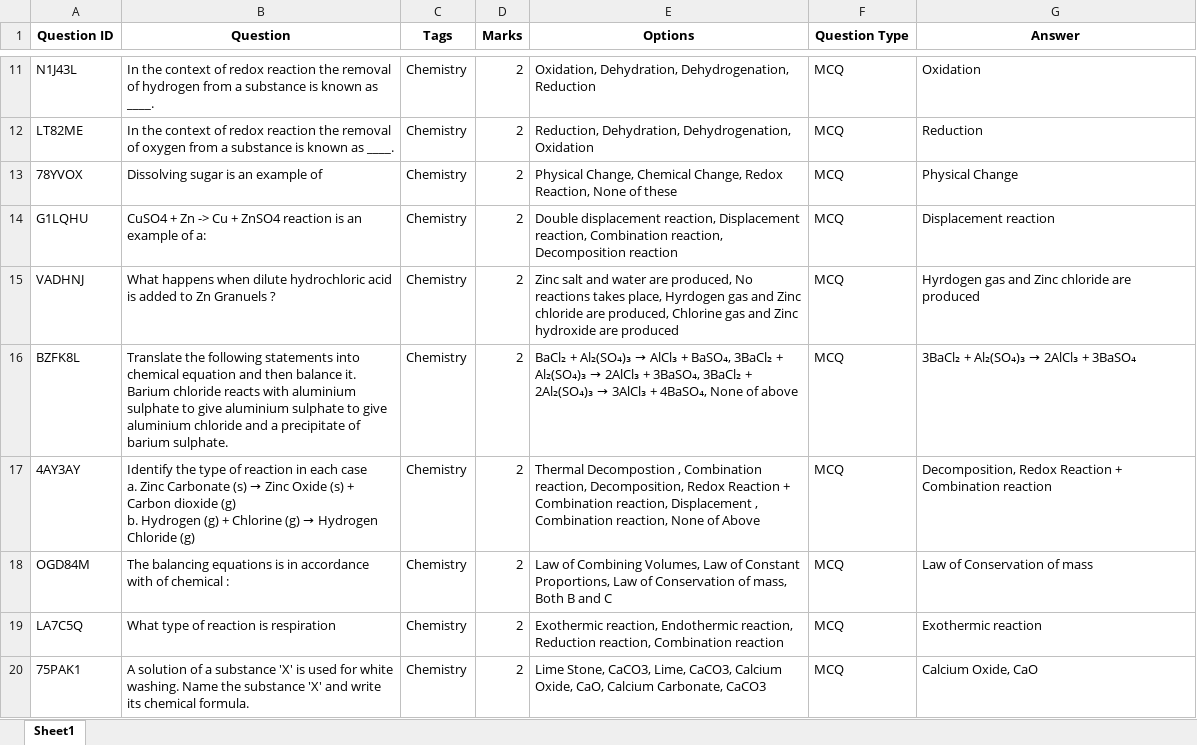
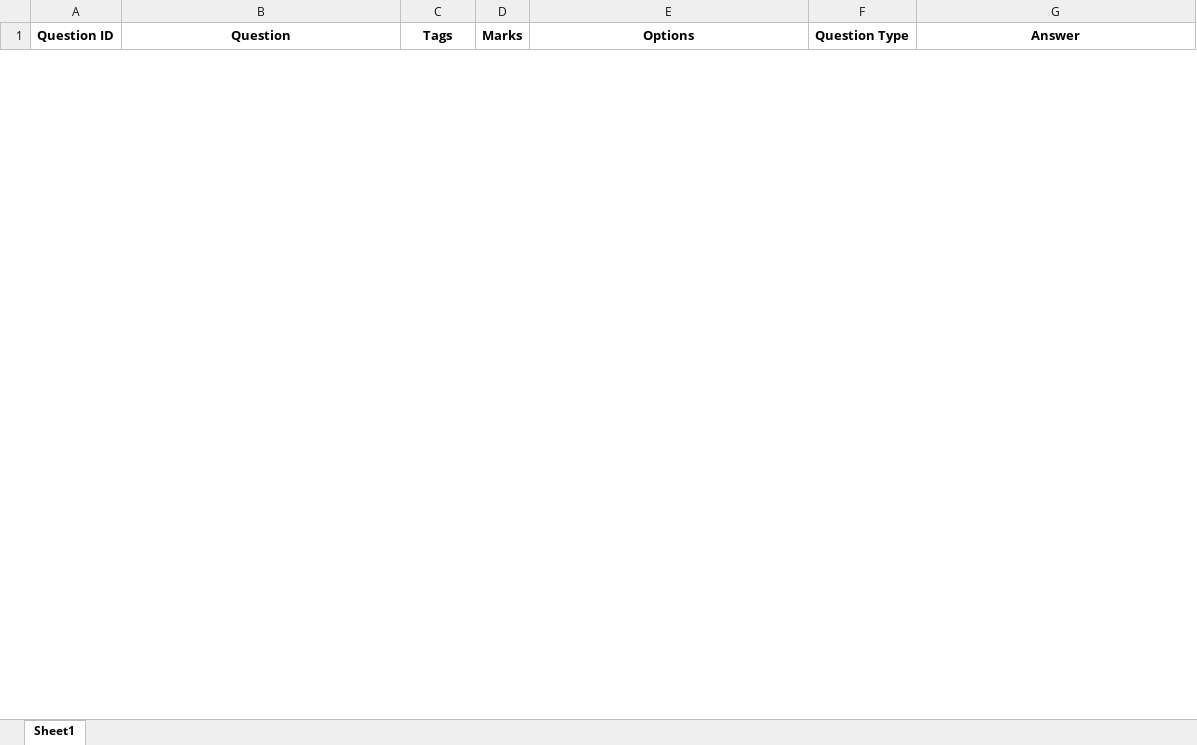
Before and after one commit to AkshatBhatt-786/brainy-studio, an Excel workbook: app/database/question_bank.xlsx, sheet Sheet1, drawn as a sheet; only a part is shown, gaps mark what is left out; values as stored, in another font and other column widths than the file's, no borders; removed rows and columns are numbered as before the commit, all else as after; ↵ is a line break in a cell; the diff covers the shown part only; the diff names each change by its address in the sheet, - before the commit and + after, or states it on an @@ line.

```diff
--- a/app/database/question_bank.xlsx (sheet Sheet1)
+++ b/app/database/question_bank.xlsx (sheet Sheet1)
-row 11: N1J43L | In the context of redox reaction the removal of hydrogen from a substance is known as ____. | Chemistry | 2 | Oxidation, Dehydration, Dehydrogenation, Reduction | MCQ | Oxidation
-row 12: LT82ME | In the context of redox reaction the removal of oxygen from a substance is known as ____. | Chemistry | 2 | Reduction, Dehydration, Dehydrogenation, Oxidation | MCQ | Reduction
-row 13: 78YVOX | Dissolving sugar is an example of | Chemistry | 2 | Physical Change, Chemical Change, Redox Reaction, None of these | MCQ | Physical Change
-row 14: G1LQHU | CuSO4 + Zn -> Cu + ZnSO4 reaction is an example of a: | Chemistry | 2 | Double displacement reaction, Displacement reaction, Combination reaction, Decomposition reaction | MCQ | Displacement reaction
-row 15: VADHNJ | What happens when dilute hydrochloric acid is added to Zn Granuels ? | Chemistry | 2 | Zinc salt and water are produced, No reactions takes place, Hyrdogen gas and Zinc chloride are produced, Chlorine gas and Zinc hydroxide are produced | MCQ | Hyrdogen gas and Zinc chloride are produced
-row 16: BZFK8L | Translate the following statements into chemical equation and then balance it. ↵ Barium chloride reacts with aluminium sulphate to give aluminium sulphate to give aluminium chloride and a precipitate of barium sulphate. | Chemistry | 2 | BaCl₂ + Al₂(SO₄)₃ → AlCl₃ + BaSO₄, 3BaCl₂ + Al₂(SO₄)₃ → 2AlCl₃ + 3BaSO₄, 3BaCl₂ + 2Al₂(SO₄)₃ → 3AlCl₃ + 4BaSO₄, None of above | MCQ | 3BaCl₂ + Al₂(SO₄)₃ → 2AlCl₃ + 3BaSO₄
-row 17: 4AY3AY | Identify the type of reaction in each case ↵ a. Zinc Carbonate (s) → Zinc Oxide (s) + Carbon dioxide (g) ↵ b. Hydrogen (g) + Chlorine (g) → Hydrogen Chloride (g) | Chemistry | 2 | Thermal Decompostion , Combination reaction, Decomposition, Redox Reaction + Combination reaction, Displacement , Combination reaction, None of Above | MCQ | Decomposition, Redox Reaction + Combination reaction
-row 18: OGD84M | The balancing equations is in accordance with of chemical : | Chemistry | 2 | Law of Combining Volumes, Law of Constant Proportions, Law of Conservation of mass, Both B and C | MCQ | Law of Conservation of mass
-row 19: LA7C5Q | What type of reaction is respiration | Chemistry | 2 | Exothermic reaction, Endothermic reaction, Reduction reaction, Combination reaction | MCQ | Exothermic reaction
-row 20: 75PAK1 | A solution of a substance 'X' is used for white washing. Name the substance 'X' and write its chemical formula. | Chemistry | 2 | Lime Stone, CaCO3, Lime, CaCO3, Calcium Oxide, CaO, Calcium Carbonate, CaCO3 | MCQ | Calcium Oxide, CaO
```
Also changed, not shown: 54 added rows and 59 removed rows elsewhere in this sheet, app/build/exe.win-amd64-3.13/database/question_bank.xlsx, app/build/exe.win-amd64-3.13/workspace/DDCET@2025/demo.xlsx, 19 other files.
